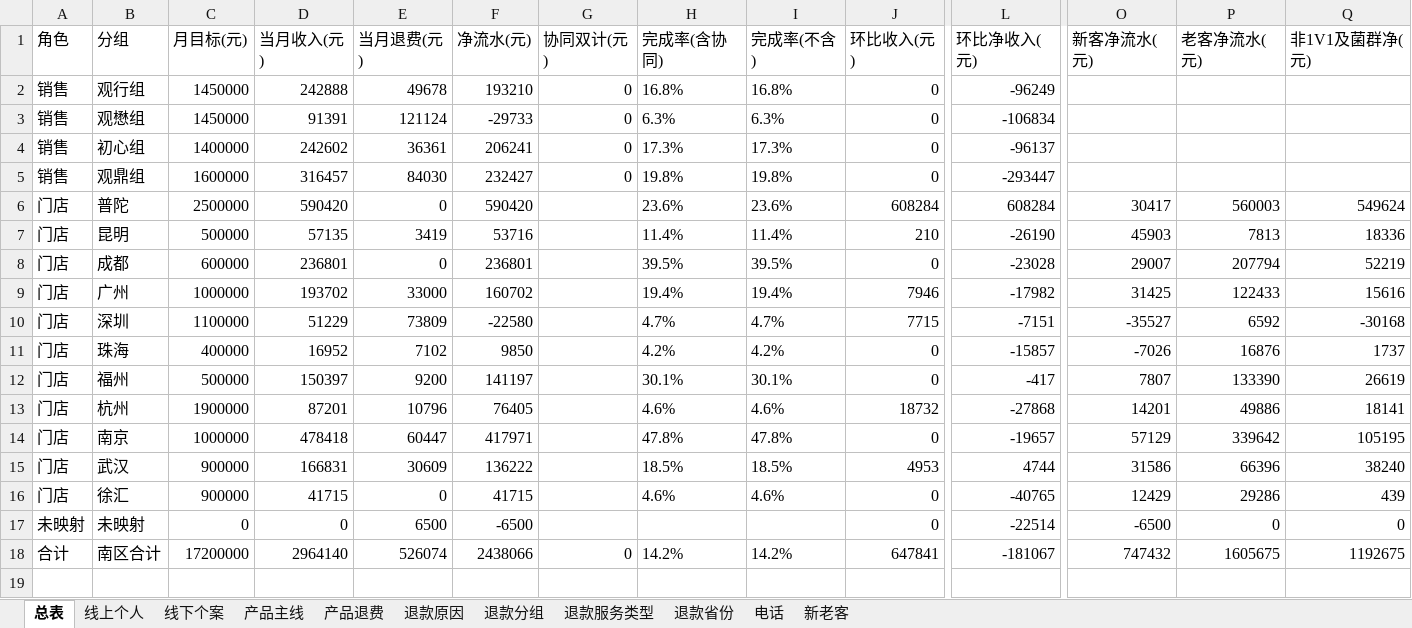
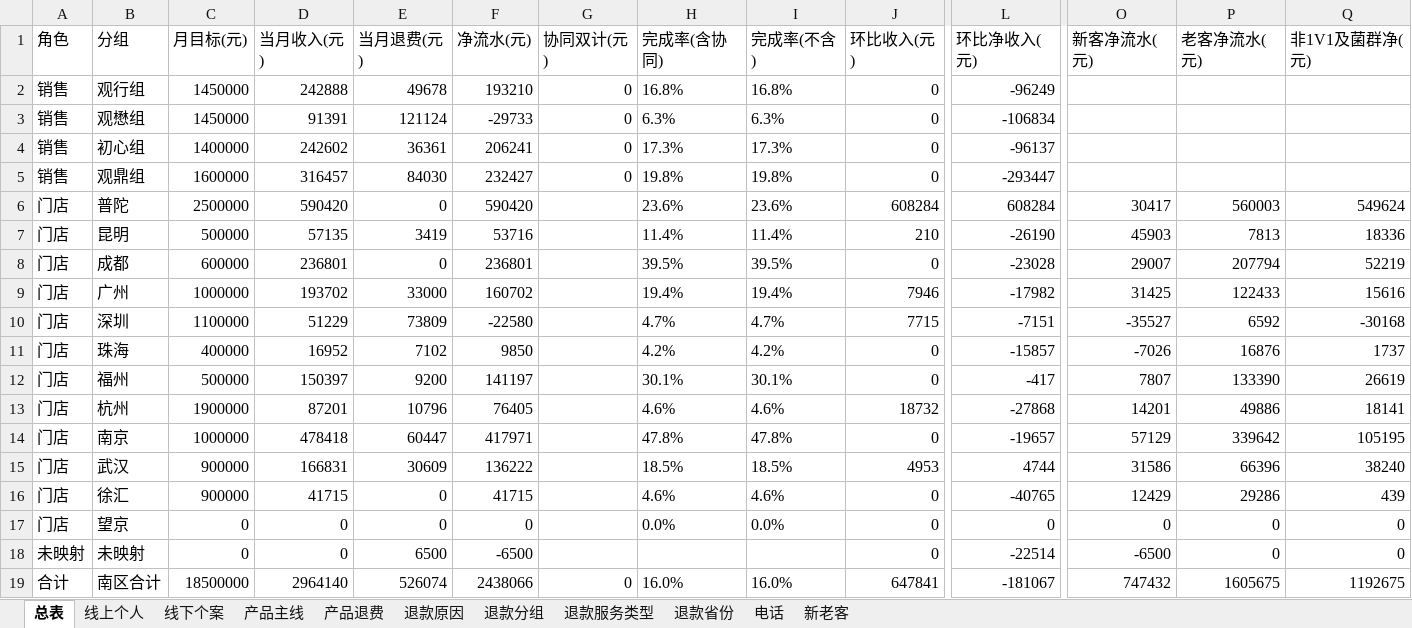
Before and after one commit to fannyqian/my-dashbord-for-guanxin, an Excel workbook: 导出_总表.xlsx, sheet 总表, drawn as a sheet; only a part is shown, gaps mark what is left out; values as stored, in another font and other column widths than the file's, no borders; addresses are those after the commit; rows hold the shown columns only; the diff names each change by its address in the sheet, - before the commit and + after, or states it on an @@ line.

```diff
--- a/导出_总表.xlsx (sheet 总表)
+++ b/导出_总表.xlsx (sheet 总表)
+row 17: 门店 | 望京 | 0 | 0 | 0 | 0 |  | 0.0% | 0.0% | 0 | 0 | 0 | 0 | 0
-C19 (月目标(元)): 17200000
+C19 (月目标(元)): 18500000
-H19 (完成率(含协同)): 14.2%
+H19 (完成率(含协同)): 16.0%
-I19 (完成率(不含)): 14.2%
+I19 (完成率(不含)): 16.0%
```
Also changed, not shown: sheet 新老客, 产品分析_导出.xlsx, 导出_总表_10月.xlsx, 6 other files.
